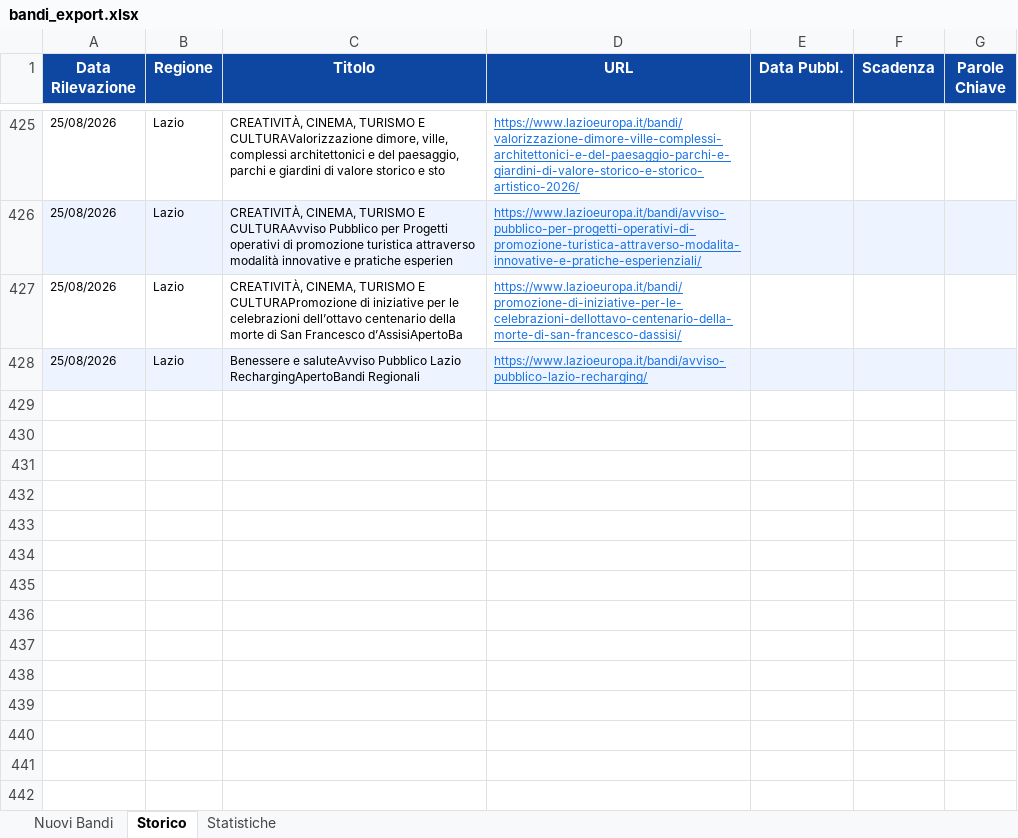
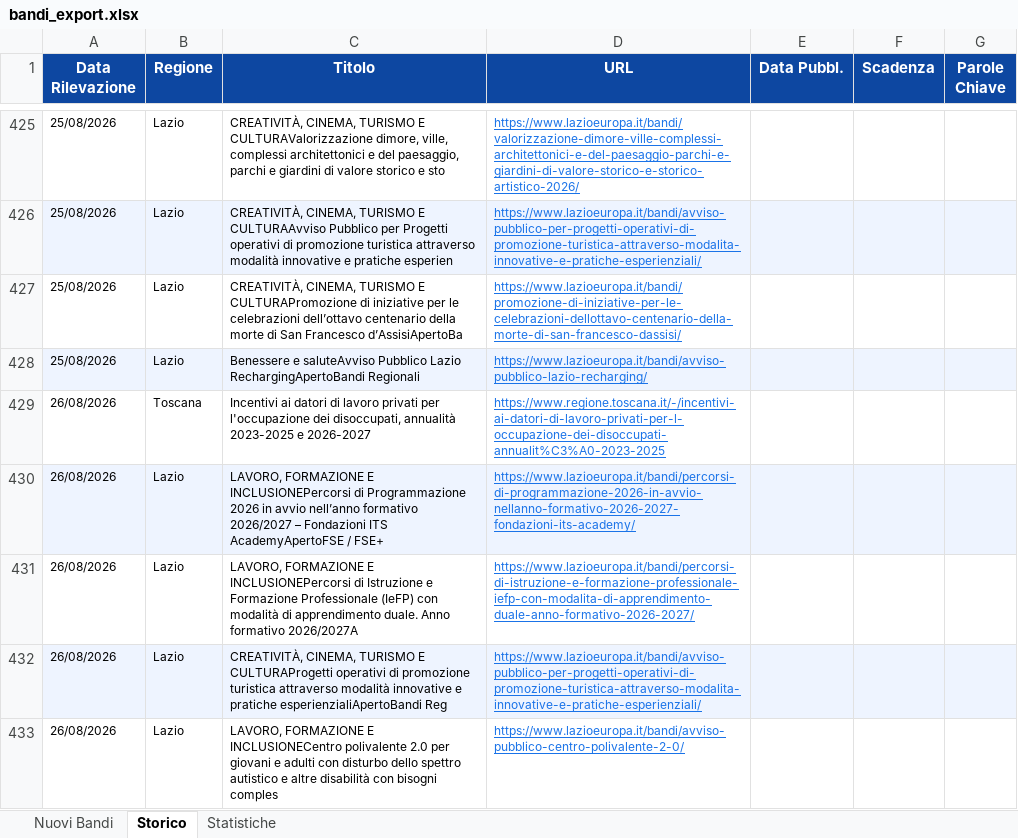
Before and after one commit to cdalvise/bandi-monitor, an Excel workbook: data/bandi_export.xlsx, sheet Storico, drawn as a sheet; only a part is shown, gaps mark what is left out; values as stored, in another font and other column widths than the file's, no borders; the diff names each change by its address in the sheet, - before the commit and + after, or states it on an @@ line.

```diff
--- a/data/bandi_export.xlsx (sheet Storico)
+++ b/data/bandi_export.xlsx (sheet Storico)
+row 429: 26/08/2026 | Toscana | Incentivi ai datori di lavoro privati per l'occupazione dei disoccupati, annualità 2023-2025 e 2026-2027 | https://www.regione.toscana.it/-/incentivi-ai-datori-di-lavoro-privati-per-l-occupazione-dei-disoccupati-annualit%C3%A0-2023-2025
+row 430: 26/08/2026 | Lazio | LAVORO, FORMAZIONE E INCLUSIONEPercorsi di Programmazione 2026 in avvio nell’anno formativo 2026/2027 – Fondazioni ITS AcademyApertoFSE / FSE+ | https://www.lazioeuropa.it/bandi/percorsi-di-programmazione-2026-in-avvio-nellanno-formativo-2026-2027-fondazioni-its-academy/
+row 431: 26/08/2026 | Lazio | LAVORO, FORMAZIONE E INCLUSIONEPercorsi di Istruzione e Formazione Professionale (IeFP) con modalità di apprendimento duale. Anno formativo 2026/2027A | https://www.lazioeuropa.it/bandi/percorsi-di-istruzione-e-formazione-professionale-iefp-con-modalita-di-apprendimento-duale-anno-formativo-2026-2027/
+row 432: 26/08/2026 | Lazio | CREATIVITÀ, CINEMA, TURISMO E CULTURAProgetti operativi di promozione turistica attraverso modalità innovative e pratiche esperienzialiApertoBandi Reg | https://www.lazioeuropa.it/bandi/avviso-pubblico-per-progetti-operativi-di-promozione-turistica-attraverso-modalita-innovative-e-pratiche-esperienziali/
+row 433: 26/08/2026 | Lazio | LAVORO, FORMAZIONE E INCLUSIONECentro polivalente 2.0 per giovani e adulti con disturbo dello spettro autistico e altre disabilità con bisogni comples | https://www.lazioeuropa.it/bandi/avviso-pubblico-centro-polivalente-2-0/
```
Also changed, not shown: sheet Nuovi Bandi, sheet Statistiche, 1 other file.
